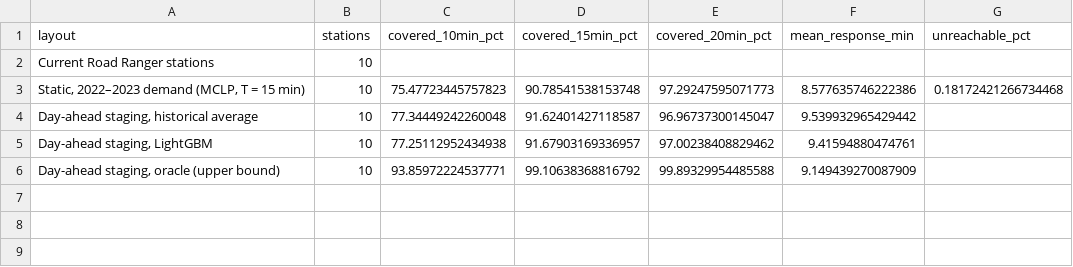
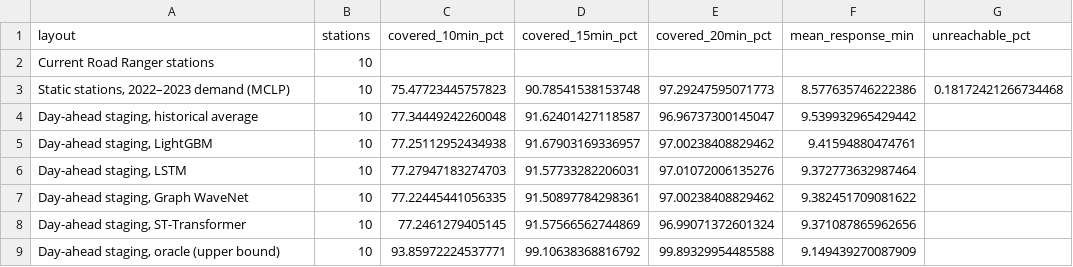
Before and after one commit to pascalantwi/accident-project-with-Sando, a CSV file: results/tables/modeling/Table5_layouts.csv (was results/tables/modeling/Table4_layouts.csv), drawn as a sheet.

```diff
--- a/results/tables/modeling/Table4_layouts.csv
+++ b/results/tables/modeling/Table5_layouts.csv
@@ -2,5 +2,8 @@ layout,stations,covered_10min_pct,covered_15min_pct,covered_20min_pct,mean_respo
 Current Road Ranger stations,10,,,,,
-"Static, 2022–2023 demand (MCLP, T = 15 min)",10,75.47723445757823,90.78541538153748,97.29247595071773,8.577635746222386,0.18172421266734468
+"Static stations, 2022–2023 demand (MCLP)",10,75.47723445757823,90.78541538153748,97.29247595071773,8.577635746222386,0.18172421266734468
 "Day-ahead staging, historical average",10,77.34449242260048,91.62401427118587,96.96737300145047,9.539932965429442,
 "Day-ahead staging, LightGBM",10,77.25112952434938,91.67903169336957,97.00238408829462,9.41594880474761,
+"Day-ahead staging, LSTM",10,77.27947183274703,91.57733282206031,97.01072006135276,9.372773632987464,
+"Day-ahead staging, Graph WaveNet",10,77.22445441056335,91.50897784298361,97.00238408829462,9.382451709081622,
+"Day-ahead staging, ST-Transformer",10,77.2461279405145,91.57566562744869,96.99071372601324,9.371087865962656,
 "Day-ahead staging, oracle (upper bound)",10,93.85972224537771,99.10638368816792,99.89329954485588,9.149439270087909,
```
Also changed, not shown: 30 other files.
